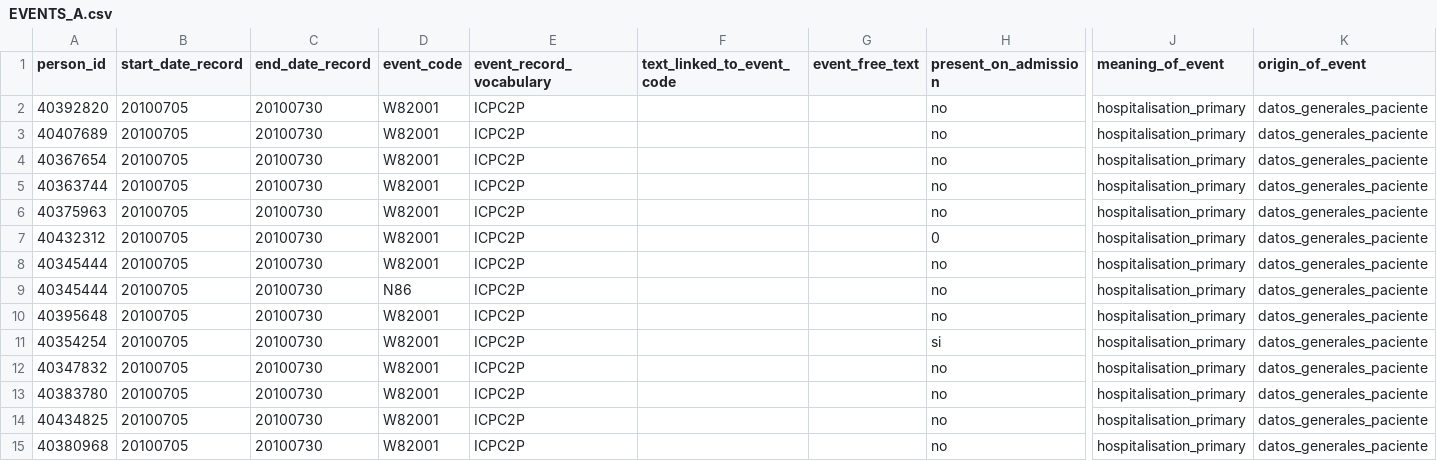
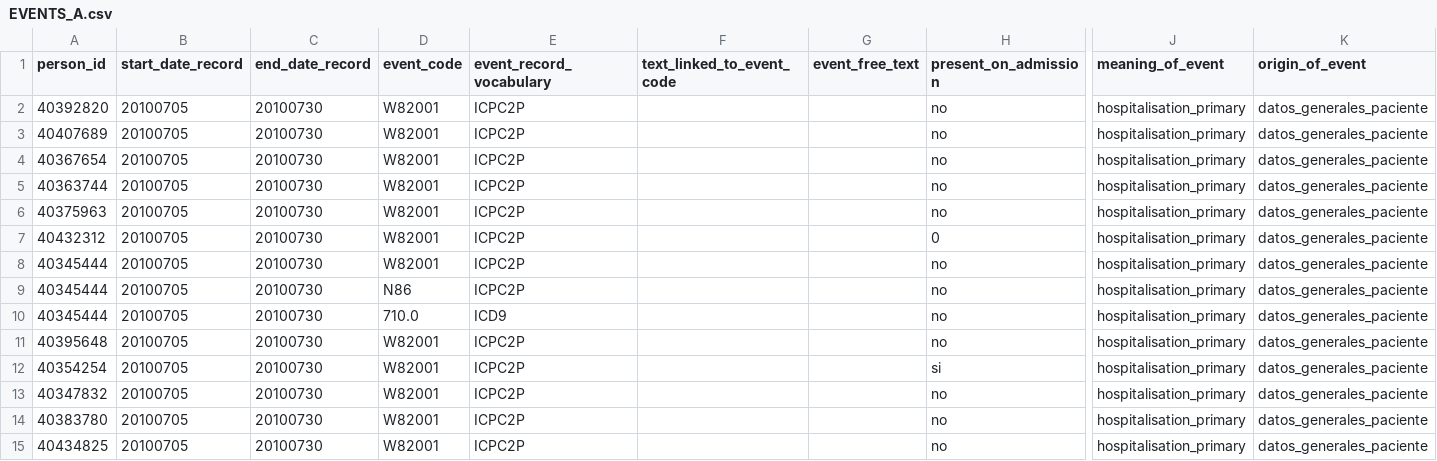
Before and after one commit to IMI-ConcePTION/DP3-MS-SLE, a CSV file: i_simulated_data_instance/EVENTS_A.csv, drawn as a sheet; only a part is shown, gaps mark what is left out; the shorter side is filled out with more unchanged rows; rows hold the shown columns only; the diff names each change by its address in the sheet, - before the commit and + after, or states it on an @@ line.

```diff
--- a/i_simulated_data_instance/EVENTS_A.csv
+++ b/i_simulated_data_instance/EVENTS_A.csv
+row 10: 40345444 | 20100705 | 20100730 | 710.0 | ICD9 |  |  | no | hospitalisation_primary | datos_generales_paciente
```
Also changed, not shown: i_simulated_data_instance/EVENTS_B.csv, i_simulated_data_instance/EVENTS_C.csv, 2 other files.
